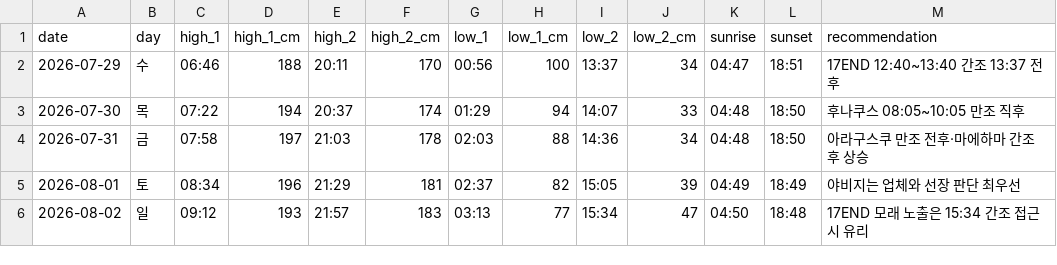
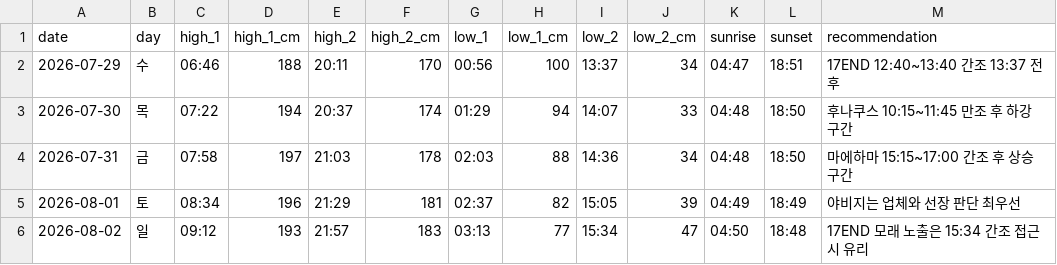
Before and after one commit to freejcj87-gif/miyakojima-trip-dashboard-2026, a CSV file: data/tides.csv, drawn as a sheet.

```diff
--- a/data/tides.csv
+++ b/data/tides.csv
@@ -2,4 +2,4 @@ date,day,high_1,high_1_cm,high_2,high_2_cm,low_1,low_1_cm,low_2,low_2_cm,sunrise
 2026-07-29,수,06:46,188,20:11,170,00:56,100,13:37,34,04:47,18:51,17END 12:40~13:40 간조 13:37 전후
-2026-07-30,목,07:22,194,20:37,174,01:29,94,14:07,33,04:48,18:50,후나쿠스 08:05~10:05 만조 직후
-2026-07-31,금,07:58,197,21:03,178,02:03,88,14:36,34,04:48,18:50,아라구스쿠 만조 전후·마에하마 간조 후 상승
+2026-07-30,목,07:22,194,20:37,174,01:29,94,14:07,33,04:48,18:50,후나쿠스 10:15~11:45 만조 후 하강 구간
+2026-07-31,금,07:58,197,21:03,178,02:03,88,14:36,34,04:48,18:50,마에하마 15:15~17:00 간조 후 상승 구간
 2026-08-01,토,08:34,196,21:29,181,02:37,82,15:05,39,04:49,18:49,야비지는 업체와 선장 판단 최우선
```
Also changed, not shown: data/itinerary.csv, 2 other files.
